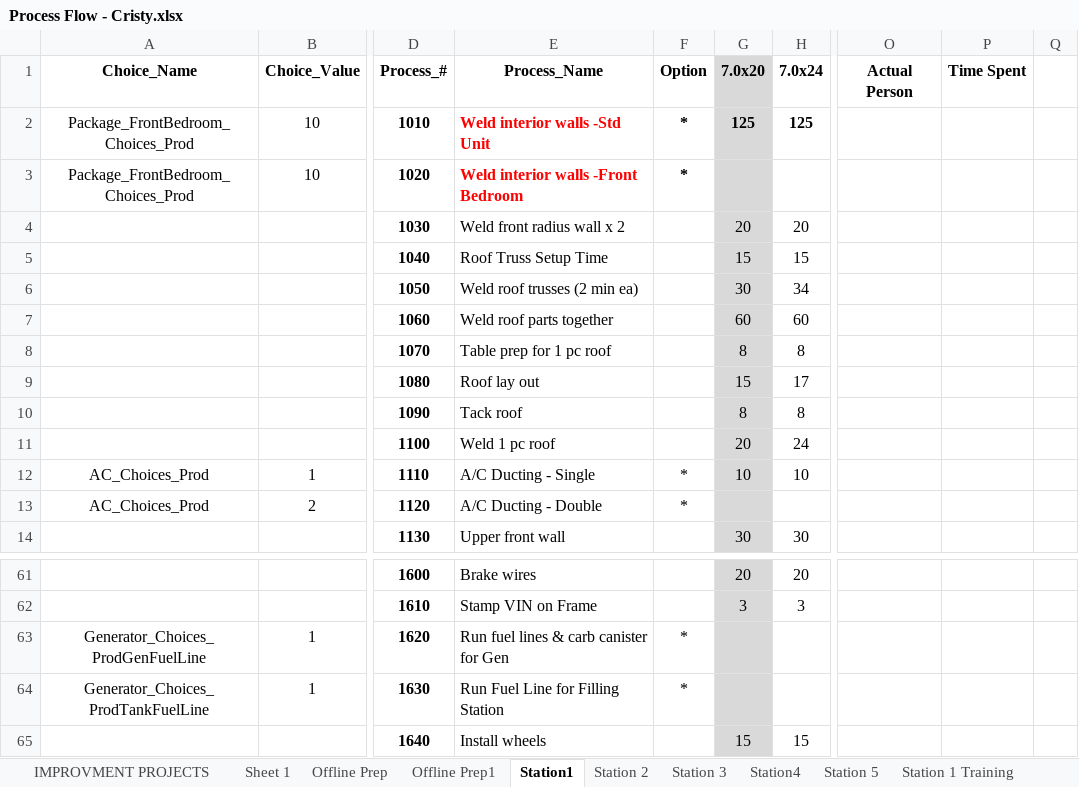
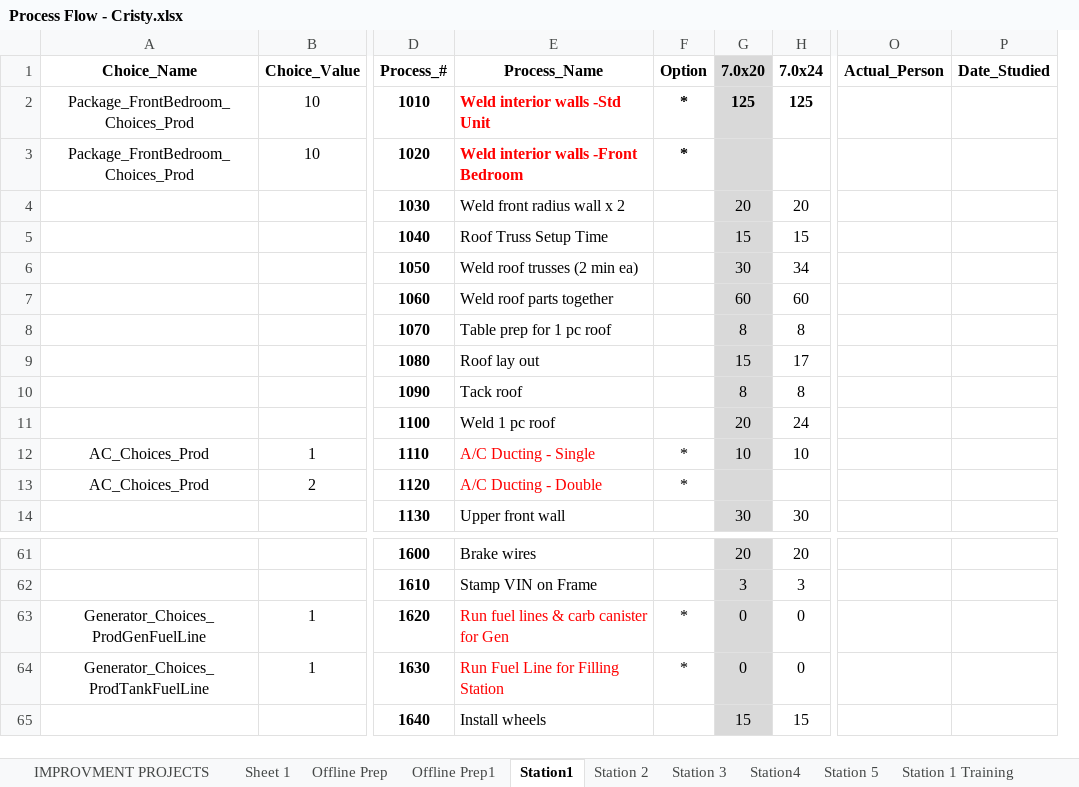
Before and after one commit to mrcoz/StandardWork, an Excel workbook: data/prodTasks/Process Flow - Cristy.xlsx, sheet Station1, drawn as a sheet; only a part is shown, gaps mark what is left out; values as stored, in another font and other column widths than the file's, no borders; removed rows and columns are numbered as before the commit, all else as after; the diff names each change by its address in the sheet, - before the commit and + after, or states it on an @@ line.

```diff
--- a/data/prodTasks/Process Flow - Cristy.xlsx (sheet Station1)
+++ b/data/prodTasks/Process Flow - Cristy.xlsx (sheet Station1)
-column O (Actual Person), empty
-column P (Time Spent), empty
-column Q, empty
+column O (Actual_Person), empty
+column P (Date_Studied), empty
-E12:E13 text colour: black
+E12:E13 text colour: #FF0000
-E63:E64 text colour: black
+E63:E64 text colour: #FF0000
-G63:G64 (7.0x20): (empty)
+G63:G64 (7.0x20): 0
-H63:H64 (7.0x24): (empty)
+H63:H64 (7.0x24): 0
```
Also changed, not shown: sheet Station 3, sheet Station 5, sheet Station 2, sheet Station4, sheet Station 2 Training, sheet Station 1 Training, formulas that keep their value, charts or pictures, 1 other file.
